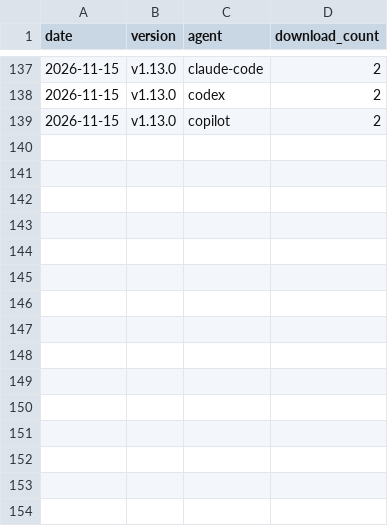
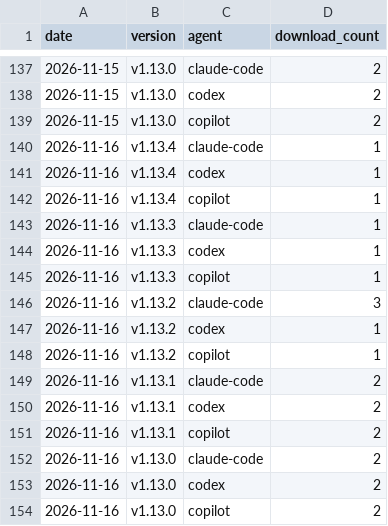
Before and after one commit to chetansharmapsi/pai-orbit-install-test, a CSV file: docs/reports/install-stats/releases.csv, drawn as a sheet; only a part is shown, gaps mark what is left out; the diff names each change by its address in the sheet, - before the commit and + after, or states it on an @@ line.

```diff
--- a/docs/reports/install-stats/releases.csv
+++ b/docs/reports/install-stats/releases.csv
+row 140: 2026-11-16 | v1.13.4 | claude-code | 1
+row 141: 2026-11-16 | v1.13.4 | codex | 1
+row 142: 2026-11-16 | v1.13.4 | copilot | 1
+row 143: 2026-11-16 | v1.13.3 | claude-code | 1
+row 144: 2026-11-16 | v1.13.3 | codex | 1
+row 145: 2026-11-16 | v1.13.3 | copilot | 1
+row 146: 2026-11-16 | v1.13.2 | claude-code | 3
+row 147: 2026-11-16 | v1.13.2 | codex | 1
+row 148: 2026-11-16 | v1.13.2 | copilot | 1
+row 149: 2026-11-16 | v1.13.1 | claude-code | 2
+row 150: 2026-11-16 | v1.13.1 | codex | 2
+row 151: 2026-11-16 | v1.13.1 | copilot | 2
+row 152: 2026-11-16 | v1.13.0 | claude-code | 2
+row 153: 2026-11-16 | v1.13.0 | codex | 2
+row 154: 2026-11-16 | v1.13.0 | copilot | 2
```
